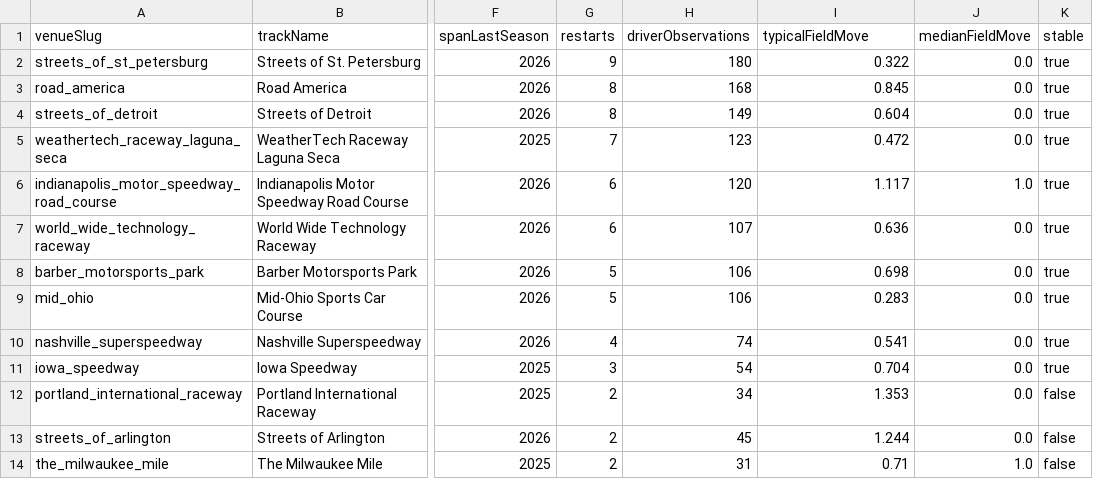
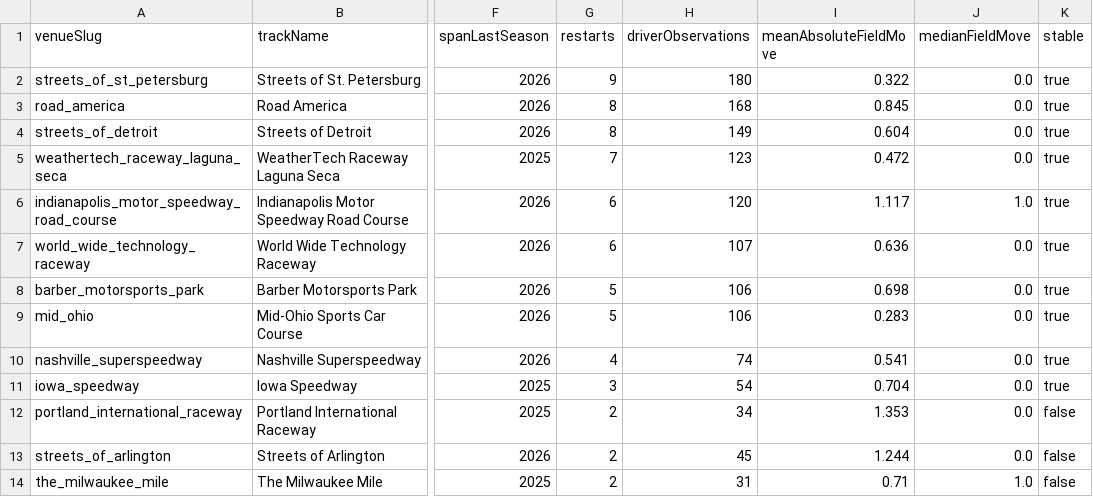
Before and after one commit to riddlejack/BryceCast, a CSV file: analysis/restart-report/output/tables/restart_venue_baseline.csv, drawn as a sheet; only a part is shown, gaps mark what is left out; the diff names each change by its address in the sheet, - before the commit and + after, or states it on an @@ line.

```diff
--- a/analysis/restart-report/output/tables/restart_venue_baseline.csv
+++ b/analysis/restart-report/output/tables/restart_venue_baseline.csv
-I1: typicalFieldMove
+I1: meanAbsoluteFieldMove
```
Also changed, not shown: 10 other files.
